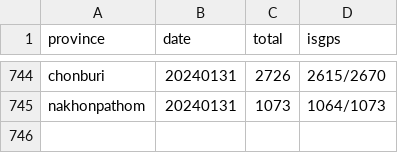
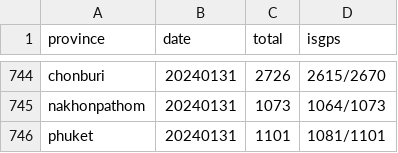
Before and after one commit to phawitb/crawler-led3-window, a CSV file: currentstage.csv, drawn as a sheet; only a part is shown, gaps mark what is left out; the diff names each change by its address in the sheet, - before the commit and + after, or states it on an @@ line.

Commit message:
Update currentstage.csv

```diff
--- a/currentstage.csv
+++ b/currentstage.csv
+row 746: phuket | 20240131 | 1101 | 1081/1101
```
